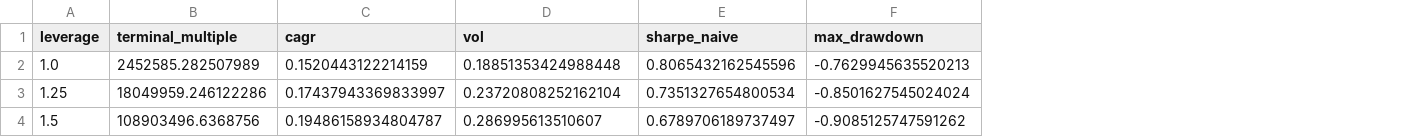
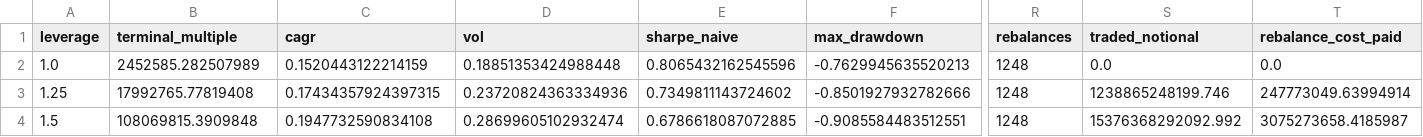
Before and after one commit to peacefulmind43/spmo-margin-research, a CSV file: results/sweep_spmo_extended_with_alpha.csv, drawn as a sheet; only a part is shown, gaps mark what is left out; the diff covers the shown part only; the diff names each change by its address in the sheet, - before the commit and + after, or states it on an @@ line.

```diff
--- a/results/sweep_spmo_extended_with_alpha.csv
+++ b/results/sweep_spmo_extended_with_alpha.csv
+column R (rebalances), rows 2-4: all 1248
+column S (traded_notional), rows 2-4: 0.0 | 1238865248199.746 | 15376368292092.992
+column T (rebalance_cost_paid), rows 2-4: 0.0 | 247773049.63994914 | 3075273658.4185987
-B3 (terminal_multiple): 18049959.246122286
+B3 (terminal_multiple): 17992765.77819408
-C3 (cagr): 0.17437943369833997
+C3 (cagr): 0.17434357924397315
-D3 (vol): 0.23720808252162104
+D3 (vol): 0.23720824363334936
-E3 (sharpe_naive): 0.7351327654800534
+E3 (sharpe_naive): 0.7349811143724602
-F3 (max_drawdown): -0.8501627545024024
+F3 (max_drawdown): -0.8501927932782666
-B4 (terminal_multiple): 108903496.6368756
+B4 (terminal_multiple): 108069815.3909848
-C4 (cagr): 0.19486158934804787
+C4 (cagr): 0.1947732590834108
-D4 (vol): 0.286995613510607
+D4 (vol): 0.28699605102932474
-E4 (sharpe_naive): 0.6789706189737497
+E4 (sharpe_naive): 0.6786618087072885
-F4 (max_drawdown): -0.9085125747591262
+F4 (max_drawdown): -0.9085584483512551
```
Also changed, not shown: 84 edited cells elsewhere in this file, results/bootstrap_seed_stability.csv, results/crisis_episodes.csv, 18 other files.
